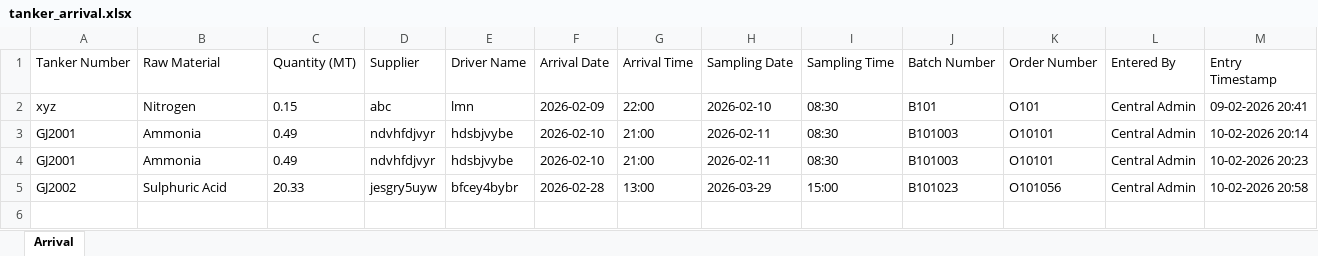
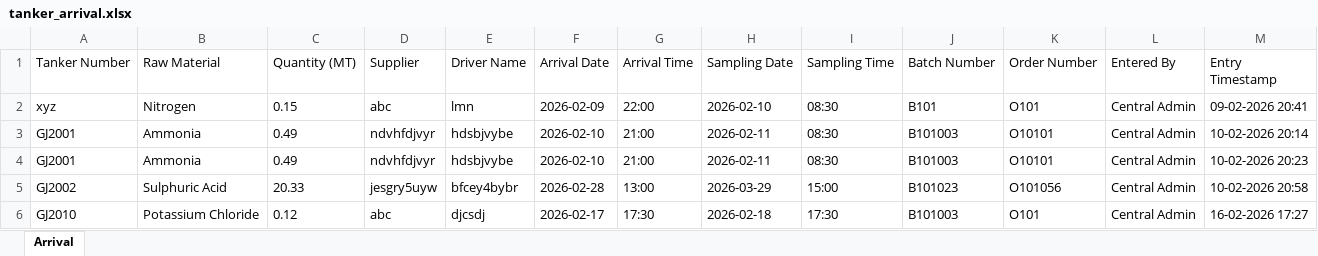
Before and after one commit to Parva-28/GSFC-Laboratory_Management, an Excel workbook: lims_backend/tanker_arrival.xlsx, sheet Arrival, drawn as a sheet; values as stored, in another font and other column widths than the file's, no borders; the diff names each change by its address in the sheet, - before the commit and + after, or states it on an @@ line.

Commit message:
Updated excels of tanker

```diff
--- a/lims_backend/tanker_arrival.xlsx (sheet Arrival)
+++ b/lims_backend/tanker_arrival.xlsx (sheet Arrival)
+row 6: GJ2010 | Potassium Chloride | 0.12 | abc | djcsdj | 2026-02-17 | 17:30 | 2026-02-18 | 17:30 | B101003 | O101 | Central Admin | 16-02-2026 17:27
```
Also changed, not shown: lims_backend/tanker_history.xlsx.
